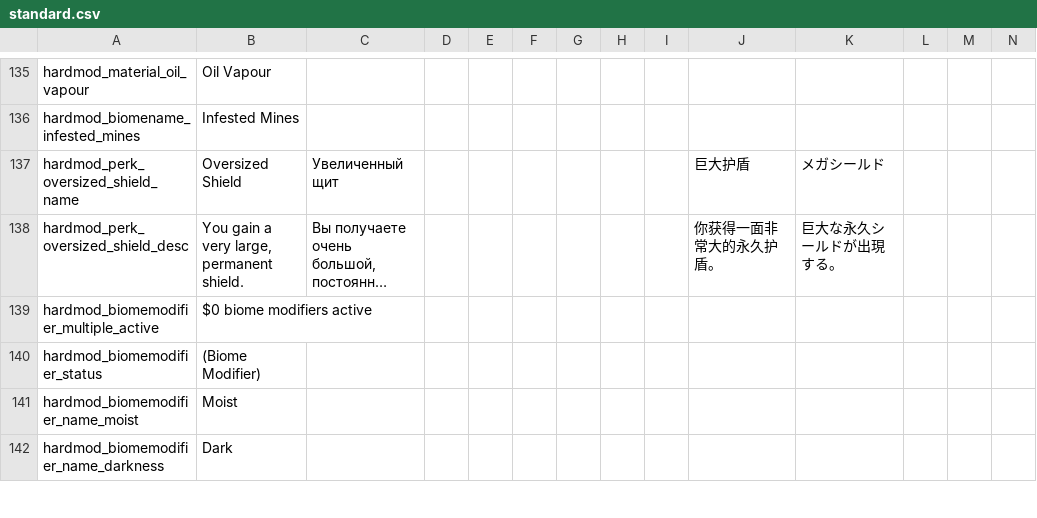
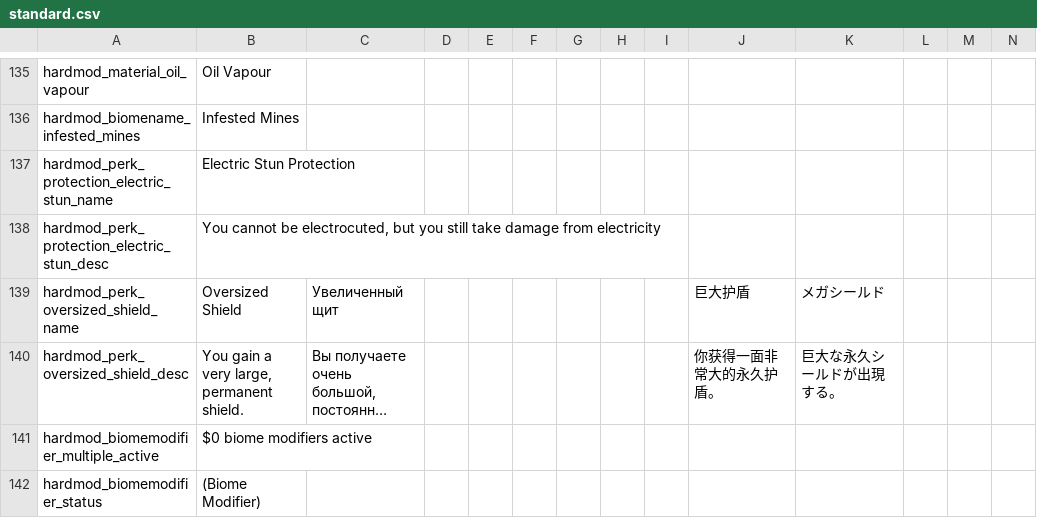
Before and after one commit to Conga0/noita.hardmod, a CSV file: files/standard.csv, drawn as a sheet; only a part is shown, gaps mark what is left out; the shorter side is filled out with more unchanged rows; long unchanged cells end in …; rows hold the shown columns only; the diff names each change by its address in the sheet, - before the commit and + after, or states it on an @@ line.

Commit message:
some perks for altar sacrifices

```diff
--- a/files/standard.csv
+++ b/files/standard.csv
+row 137: hardmod_perk_protection_electric_stun_name | Electric Stun Protection
+row 138: hardmod_perk_protection_electric_stun_desc | You cannot be electrocuted, but you still take damage from electricity
```
Also changed, not shown: 3 other files.
